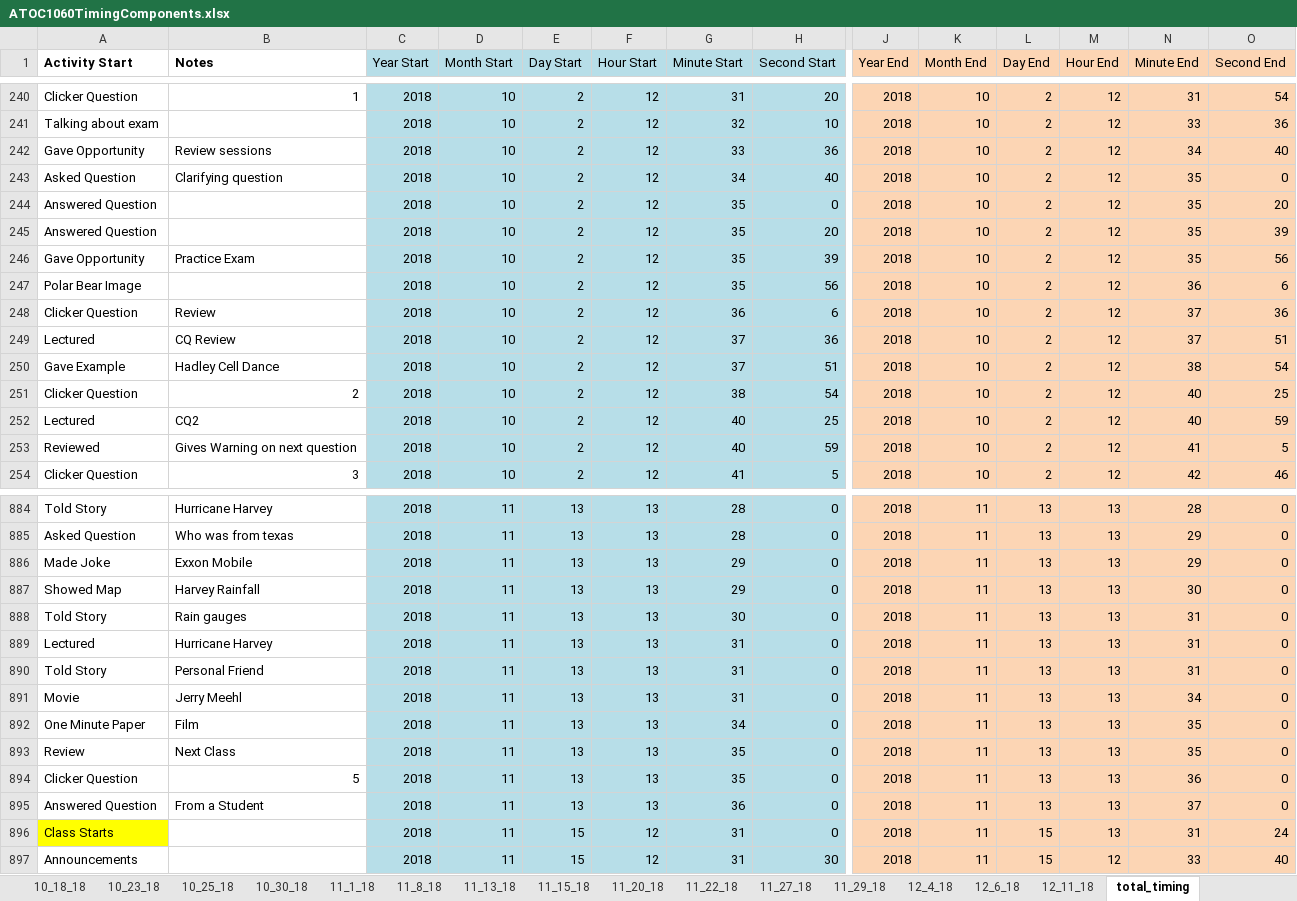
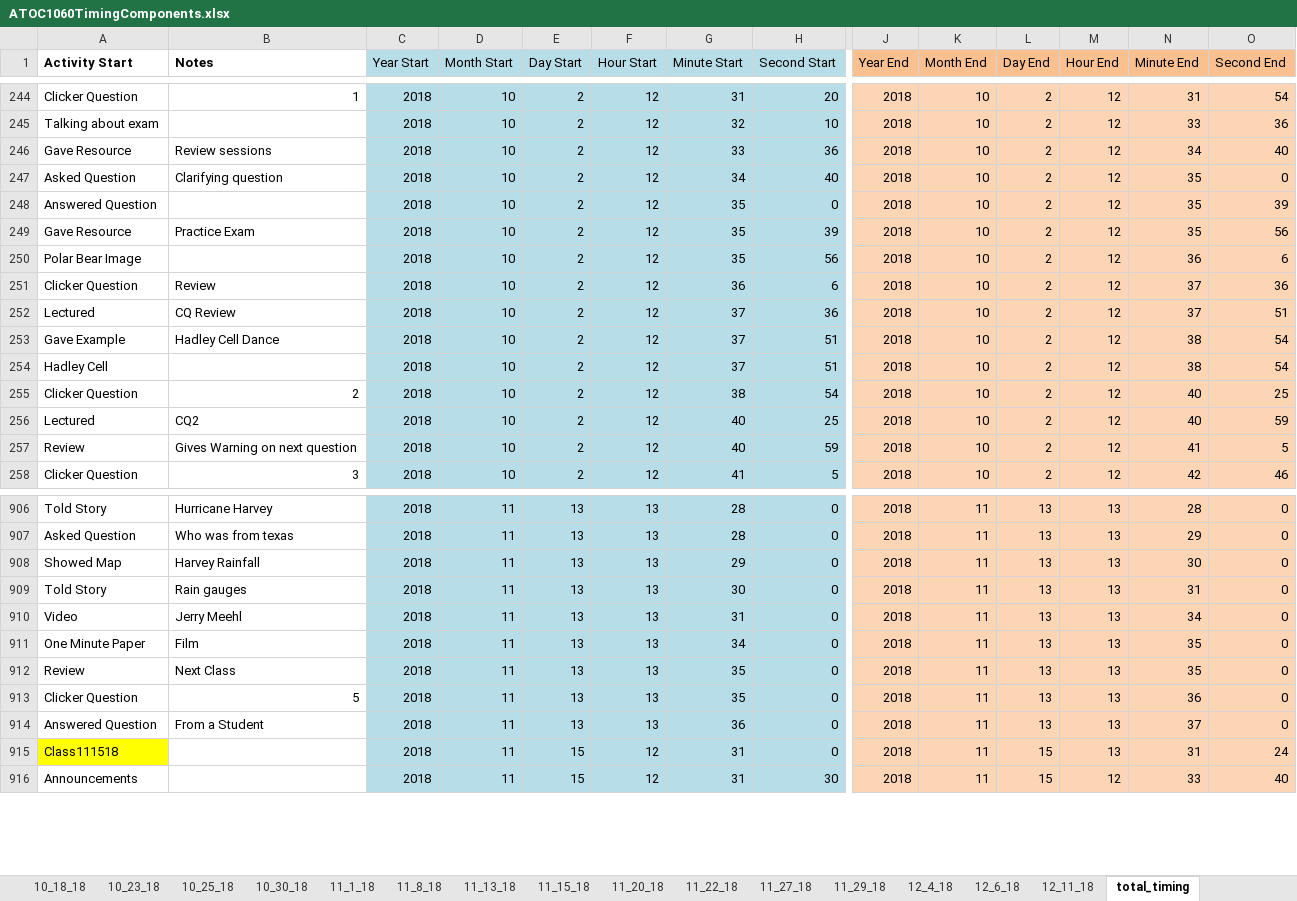
Before and after one commit to ariel-morrison/hand_sensor_test, an Excel workbook: 1060data/ATOC1060TimingComponents.xlsx, sheet total_timing, drawn as a sheet; only a part is shown, gaps mark what is left out; values as stored, in another font and other column widths than the file's, no borders; removed rows and columns are numbered as before the commit, all else as after; rows hold the shown columns only; the diff covers the shown part only; the diff names each change by its address in the sheet, - before the commit and + after, or states it on an @@ line.

Commit message:
edited CQ timing

```diff
--- a/1060data/ATOC1060TimingComponents.xlsx (sheet total_timing)
+++ b/1060data/ATOC1060TimingComponents.xlsx (sheet total_timing)
-J1:O1 fill: #FCD5B4
+J1:O1 fill: #FAC090
-A246 (Activity Start): Gave Opportunity
+A246 (Activity Start): Gave Resource
-O248 (Second End): 20
+O248 (Second End): 39
-row 245: Answered Question |  | 2018 | 10 | 2 | 12 | 35 | 20 | 2018 | 10 | 2 | 12 | 35 | 39
-A249 (Activity Start): Gave Opportunity
+A249 (Activity Start): Gave Resource
+row 254: Hadley Cell |  | 2018 | 10 | 2 | 12 | 37 | 51 | 2018 | 10 | 2 | 12 | 38 | 54
-A257 (Activity Start): Reviewed
+A257 (Activity Start): Review
-row 886: Made Joke | Exxon Mobile | 2018 | 11 | 13 | 13 | 29 | 0 | 2018 | 11 | 13 | 13 | 29 | 0
-row 889: Lectured | Hurricane Harvey | 2018 | 11 | 13 | 13 | 31 | 0 | 2018 | 11 | 13 | 13 | 31 | 0
-row 890: Told Story | Personal Friend | 2018 | 11 | 13 | 13 | 31 | 0 | 2018 | 11 | 13 | 13 | 31 | 0
-A910 (Activity Start): Movie
+A910 (Activity Start): Video
-A915 (Activity Start): Class Starts
+A915 (Activity Start): Class111518
```
Also changed, not shown: 37 added rows, 1 removed row, 255 edited cells and cell formats elsewhere in this sheet.
